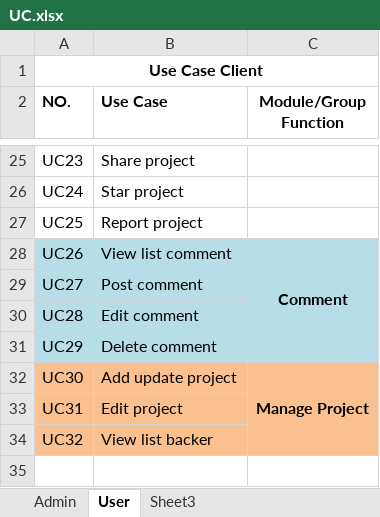
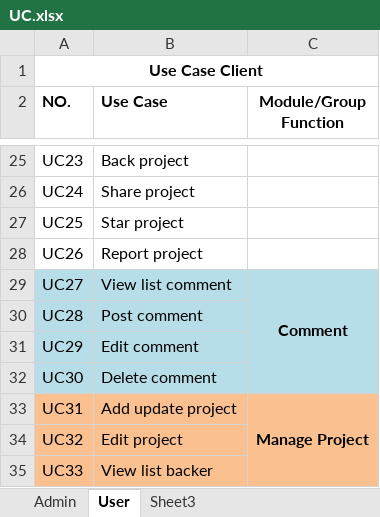
Before and after one commit to sangnvus/2015FALLJS01, an Excel workbook: WIP/Users/MaiCTP/UC.xlsx, sheet User, drawn as a sheet; only a part is shown, gaps mark what is left out; values as stored, in another font and other column widths than the file's, no borders; removed rows and columns are numbered as before the commit, all else as after; the diff covers the shown part only; the diff names each change by its address in the sheet, - before the commit and + after, or states it on an @@ line.

```diff
--- a/WIP/Users/MaiCTP/UC.xlsx (sheet User)
+++ b/WIP/Users/MaiCTP/UC.xlsx (sheet User)
-B25 (Use Case): Share project
+B25 (Use Case): Back project
-B26 (Use Case): Star project
+B26 (Use Case): Share project
-B27 (Use Case): Report project
+B27 (Use Case): Star project
-A28:C28 fill: #B7DEE8
+A28:C28 fill: none
-B28 (Use Case): View list comment
+B28 (Use Case): Report project
-C28 (Module/Group Function): Comment
+C28 (Module/Group Function): (empty)
-C28:C31 merged
-B29 (Use Case): Post comment
+B29 (Use Case): View list comment
-C29 (Module/Group Function): (empty)
+C29 (Module/Group Function): Comment
+C29:C32 merged
-B30 (Use Case): Edit comment
+B30 (Use Case): Post comment
-B31 (Use Case): Delete comment
+B31 (Use Case): Edit comment
-A32:C32 fill: #FAC090
+A32:C32 fill: #B7DEE8
-B32 (Use Case): Add update project
+B32 (Use Case): Delete comment
-C32 (Module/Group Function): Manage Project
+C32 (Module/Group Function): (empty)
-C32:C34 merged
-B33 (Use Case): Edit project
+B33 (Use Case): Add update project
-C33 (Module/Group Function): (empty)
+C33 (Module/Group Function): Manage Project
+C33:C35 merged
-B34 (Use Case): View list backer
+B34 (Use Case): Edit project
+row 35: UC33 | View list backer
```
Also changed, not shown: 22 edited cells, cell formats and merged cells elsewhere in this sheet, sheet Admin, 1 other file.
